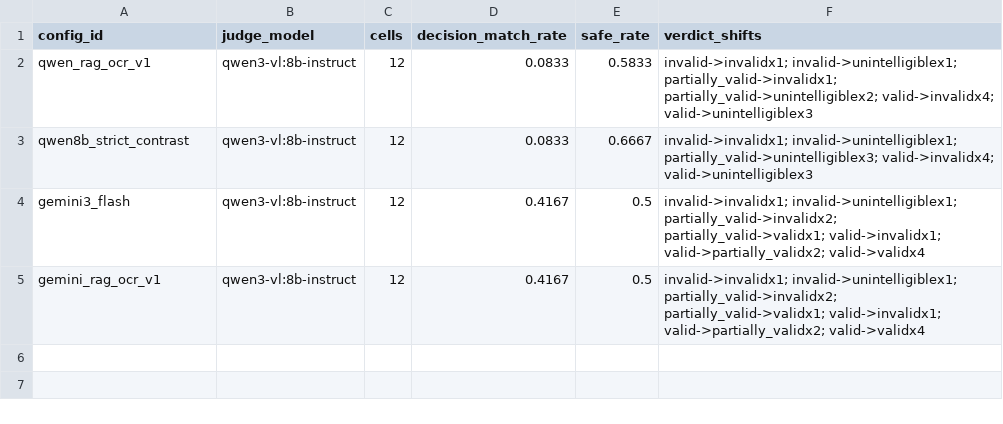
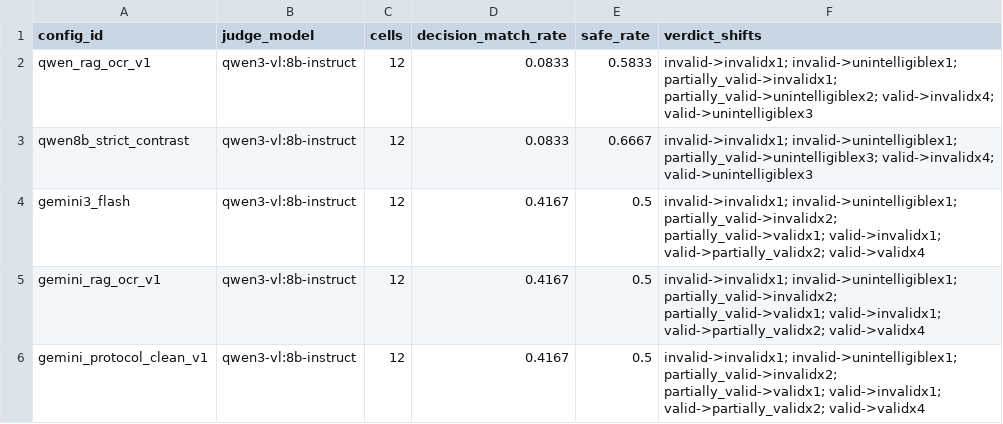
Before and after one commit to taraskHy/sharon-project, a CSV file: evaluation/m2_grading_results.csv, drawn as a sheet.

```diff
--- a/evaluation/m2_grading_results.csv
+++ b/evaluation/m2_grading_results.csv
@@ -5 +5,2 @@ gemini3_flash,qwen3-vl:8b-instruct,12,0.4167,0.5,invalid->invalidx1; invalid->un
 gemini_rag_ocr_v1,qwen3-vl:8b-instruct,12,0.4167,0.5,invalid->invalidx1; invalid->unintelligiblex1; partially_valid->invalidx2; partially_valid->validx1; valid->invalidx1; valid->partially_validx2; valid->validx4
+gemini_protocol_clean_v1,qwen3-vl:8b-instruct,12,0.4167,0.5,invalid->invalidx1; invalid->unintelligiblex1; partially_valid->invalidx2; partially_valid->validx1; valid->invalidx1; valid->partially_validx2; valid->validx4
```
Also changed, not shown: evaluation/m2_bench_results.csv, 35 other files.
